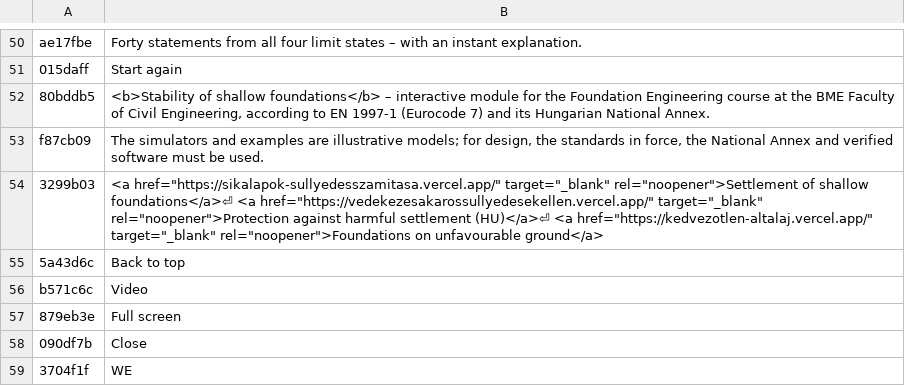
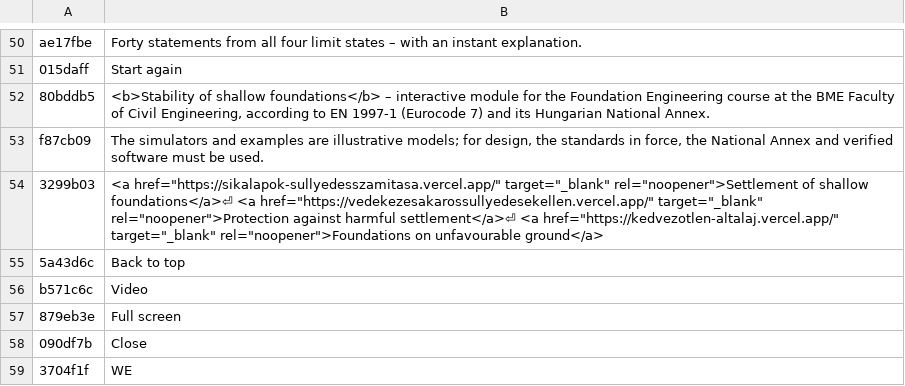
Before and after one commit to MBalika/sikalapokallekonysagvizsgalata, a TSV file: i18n/en_b03.tsv, drawn as a sheet; only a part is shown, gaps mark what is left out.

```diff
--- a/i18n/en_b03.tsv
+++ b/i18n/en_b03.tsv
@@ -53,3 +53,3 @@ ae17fbe	Forty statements from all four limit states – with an instant explanat
 f87cb09	The simulators and examples are illustrative models; for design, the standards in force, the National Annex and verified software must be used.
-3299b03	<a href="https://sikalapok-sullyedesszamitasa.vercel.app/" target="_blank" rel="noopener">Settlement of shallow foundations</a>⏎      <a href="https://vedekezesakarossullyedesekellen.vercel.app/" target="_blank" rel="noopener">Protection against harmful settlement (HU)</a>⏎      <a href="https://kedvezotlen-altalaj.vercel.app/" target="_blank" rel="noopener">Foundations on unfavourable ground</a>
+3299b03	<a href="https://sikalapok-sullyedesszamitasa.vercel.app/" target="_blank" rel="noopener">Settlement of shallow foundations</a>⏎      <a href="https://vedekezesakarossullyedesekellen.vercel.app/" target="_blank" rel="noopener">Protection against harmful settlement</a>⏎      <a href="https://kedvezotlen-altalaj.vercel.app/" target="_blank" rel="noopener">Foundations on unfavourable ground</a>
 5a43d6c	Back to top
```
Also changed, not shown: 2 other files.
